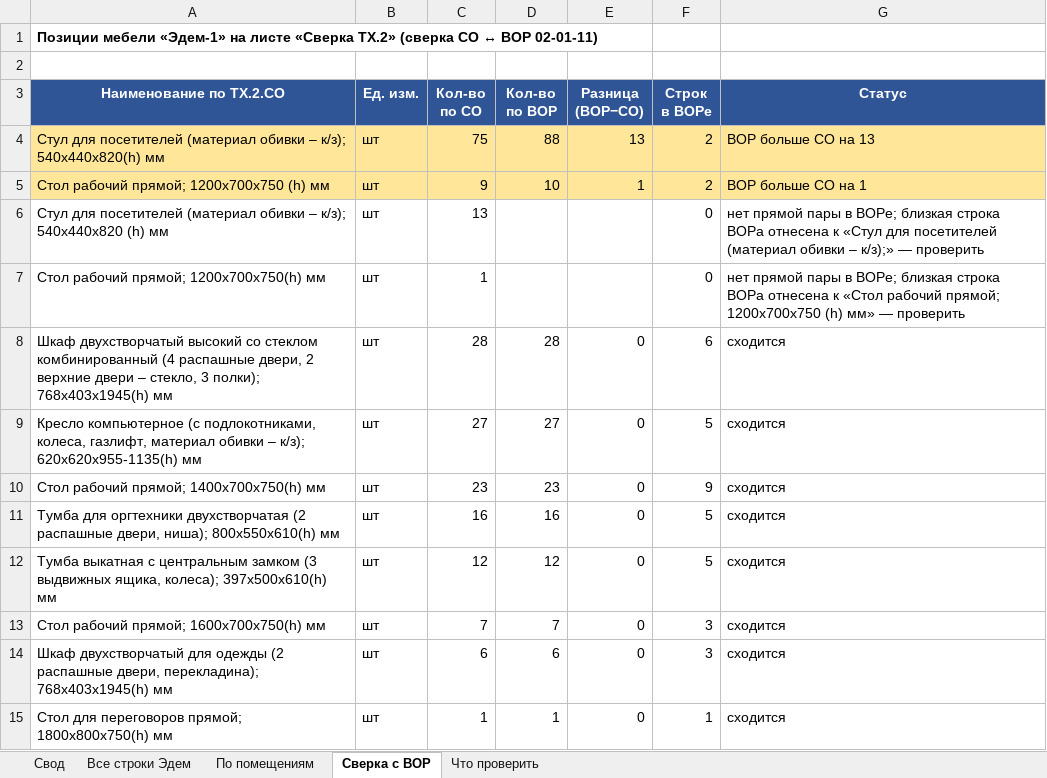
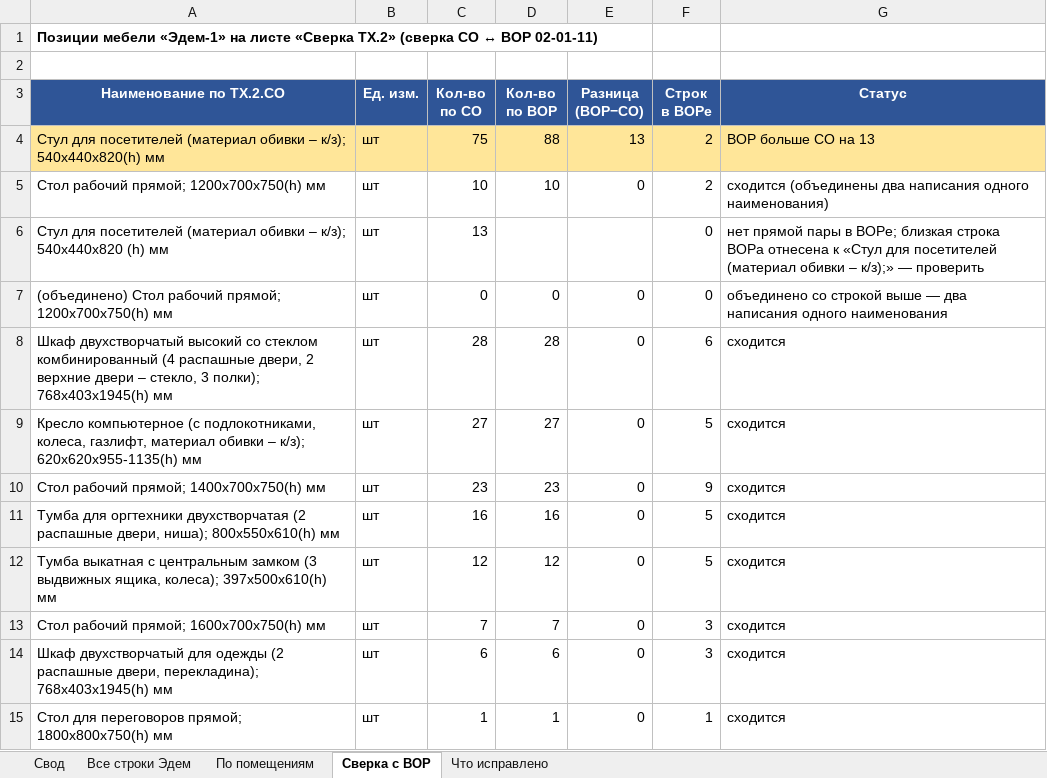
Before and after one commit to geogrgik-debug/mily, an Excel workbook: analiz-edem/EDEM_MEBEL_vygruzka.xlsx, sheet Сверка с ВОР, drawn as a sheet; values as stored, in another font and other column widths than the file's, no borders; removed rows and columns are numbered as before the commit, all else as after; the diff names each change by its address in the sheet, - before the commit and + after, or states it on an @@ line.

```diff
--- a/analiz-edem/EDEM_MEBEL_vygruzka.xlsx (sheet Сверка с ВОР)
+++ b/analiz-edem/EDEM_MEBEL_vygruzka.xlsx (sheet Сверка с ВОР)
-sheet tab: Что проверить
+sheet tab: Что исправлено
-A5 (Наименование по ТХ.2.СО): Стол рабочий прямой; 1200х700х750 (h) мм
+A5 (Наименование по ТХ.2.СО): Стол рабочий прямой; 1200х700х750(h) мм
-A5:G5 fill: #FFE699
+A5:G5 fill: none
-C5 (Кол-во по СО): 9
+C5 (Кол-во по СО): 10
-E5 (Разница (ВОР−СО)): 1
+E5 (Разница (ВОР−СО)): 0
-G5 (Статус): ВОР больше СО на 1
+G5 (Статус): сходится (объединены два написания одного наименования)
-row 7: Стол рабочий прямой; 1200х700х750(h) мм | шт | 1 |  |  | 0 | нет прямой пары в ВОРе; близкая строка ВОРа отнесена к «Стол рабочий прямой; 1200х700х750 (h) мм» — проверить
+row 7: (объединено) Стол рабочий прямой; 1200х700х750(h) мм | шт | 0 | 0 | 0 | 0 | объединено со строкой выше — два написания одного наименования
```
Also changed, not shown: sheet Все строки Эдем, sheet По помещениям, sheet Что исправлено, sheet Свод, 4 other files.
